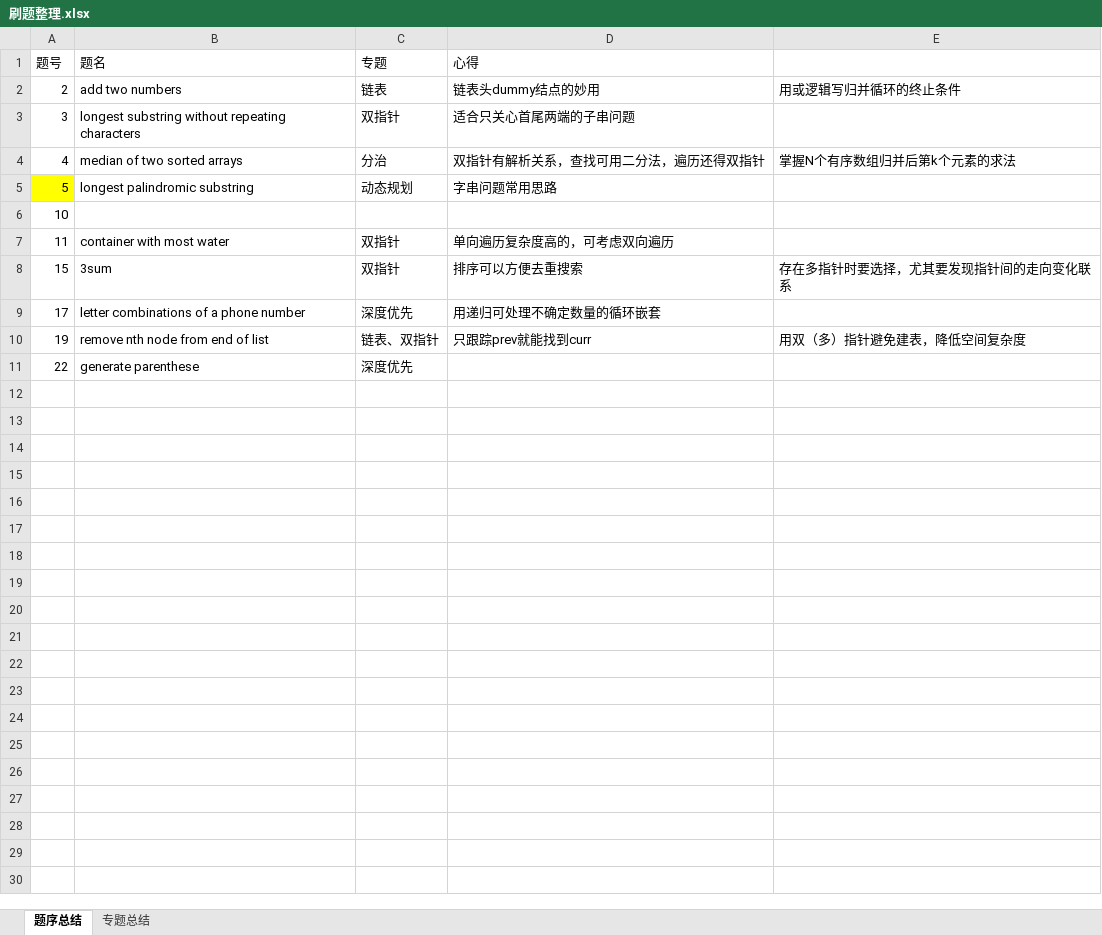
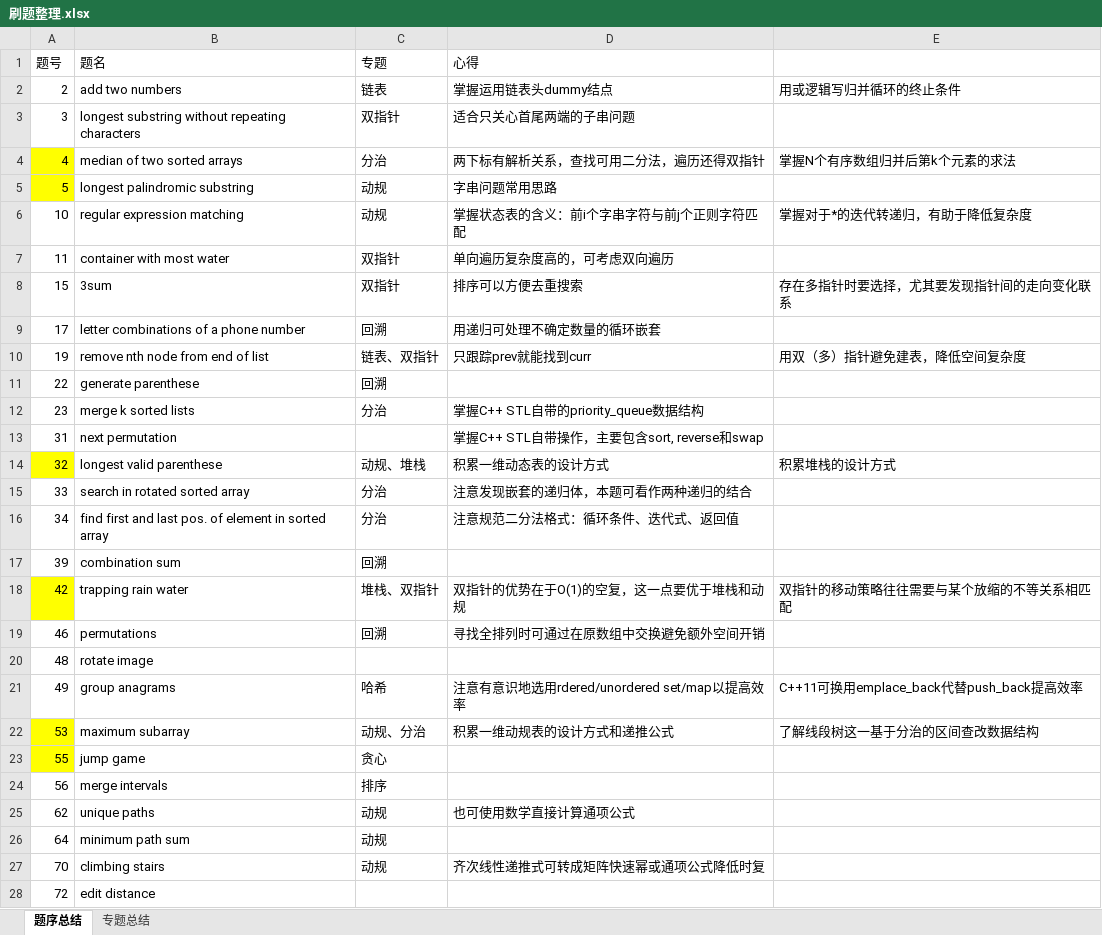
Before and after one commit to Junlin-Yin/myLeetCode, an Excel workbook: 刷题整理.xlsx, sheet 题序总结, drawn as a sheet; values as stored, in another font and other column widths than the file's, no borders; the diff names each change by its address in the sheet, - before the commit and + after, or states it on an @@ line.

```diff
--- a/刷题整理.xlsx (sheet 题序总结)
+++ b/刷题整理.xlsx (sheet 题序总结)
-D2 (心得): 链表头dummy结点的妙用
+D2 (心得): 掌握运用链表头dummy结点
-A4 fill: none
+A4 fill: #FFFF00
-D4 (心得): 双指针有解析关系，查找可用二分法，遍历还得双指针
+D4 (心得): 两下标有解析关系，查找可用二分法，遍历还得双指针
-C5 (专题): 动态规划
+C5 (专题): 动规
-B6 (题名): (empty)
+B6 (题名): regular expression matching
-C6 (专题): (empty)
+C6 (专题): 动规
-D6 (心得): (empty)
+D6 (心得): 掌握状态表的含义：前i个字串字符与前j个正则字符匹配
-E6: (empty)
+E6: 掌握对于*的迭代转递归，有助于降低复杂度
-C9 (专题): 深度优先
+C9 (专题): 回溯
-C11 (专题): 深度优先
+C11 (专题): 回溯
+row 12: 23 | merge k sorted lists | 分治 | 掌握C++ STL自带的priority_queue数据结构
+row 13: 31 | next permutation |  | 掌握C++ STL自带操作，主要包含sort, reverse和swap
+row 14: 32 | longest valid parenthese | 动规、堆栈 | 积累一维动态表的设计方式 | 积累堆栈的设计方式
+row 15: 33 | search in rotated sorted array | 分治 | 注意发现嵌套的递归体，本题可看作两种递归的结合
+row 16: 34 | find first and last pos. of element in sorted array | 分治 | 注意规范二分法格式：循环条件、迭代式、返回值
+row 17: 39 | combination sum | 回溯
+row 18: 42 | trapping rain water | 堆栈、双指针 | 双指针的优势在于O(1)的空复，这一点要优于堆栈和动规 | 双指针的移动策略往往需要与某个放缩的不等关系相匹配
+row 19: 46 | permutations | 回溯 | 寻找全排列时可通过在原数组中交换避免额外空间开销
+row 20: 48 | rotate image
+row 21: 49 | group anagrams | 哈希 | 注意有意识地选用rdered/unordered set/map以提高效率 | C++11可换用emplace_back代替push_back提高效率
+row 22: 53 | maximum subarray | 动规、分治 | 积累一维动规表的设计方式和递推公式 | 了解线段树这一基于分治的区间查改数据结构
+row 23: 55 | jump game | 贪心
+row 24: 56 | merge intervals | 排序
+row 25: 62 | unique paths | 动规 | 也可使用数学直接计算通项公式
+row 26: 64 | minimum path sum | 动规
+row 27: 70 | climbing stairs | 动规 | 齐次线性递推式可转成矩阵快速幂或通项公式降低时复
+row 28: 72 | edit distance
```
Also changed, not shown: 30 other files.
